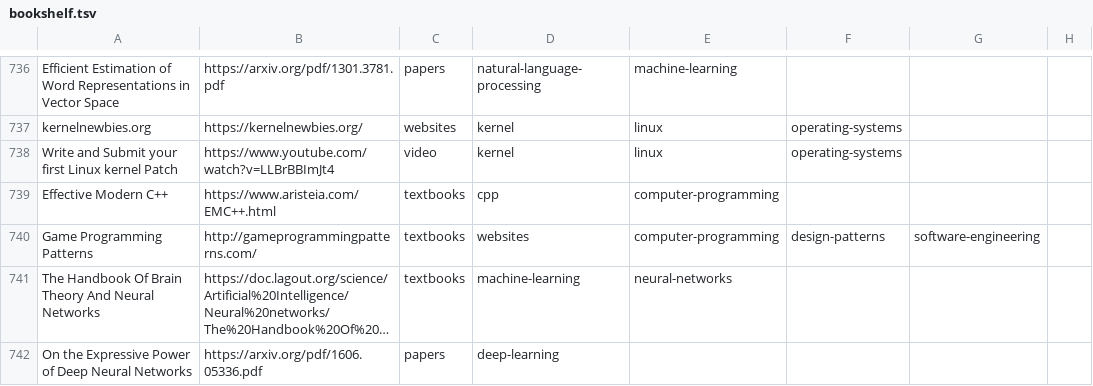
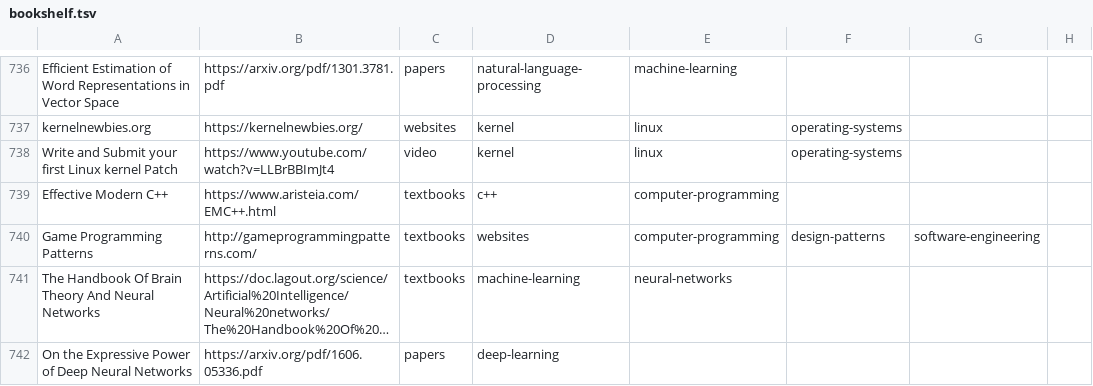
Before and after one commit to marcofavorito/my-bookshelf, a TSV file: bookshelf.tsv, drawn as a sheet; only a part is shown, gaps mark what is left out; long unchanged cells end in …; the diff names each change by its address in the sheet, - before the commit and + after, or states it on an @@ line.

Commit message:
fix c++ tag

```diff
--- a/bookshelf.tsv
+++ b/bookshelf.tsv
-D739: cpp
+D739: c++
```
